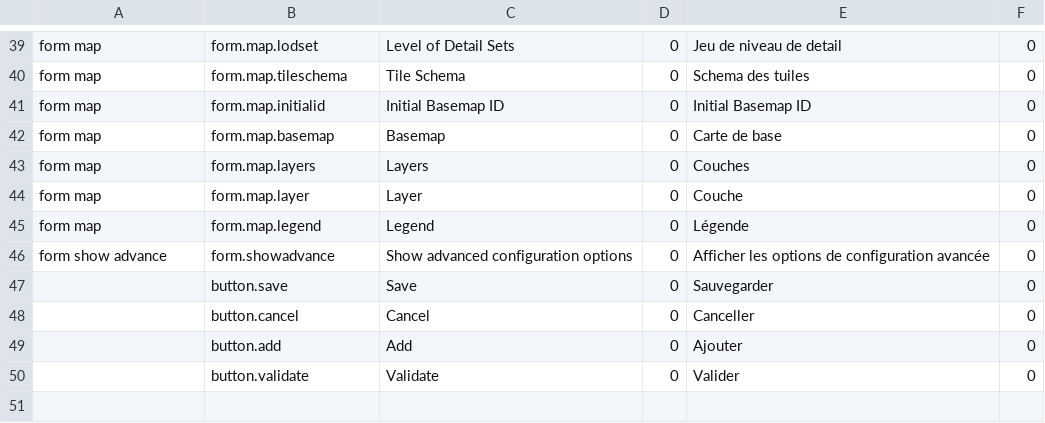
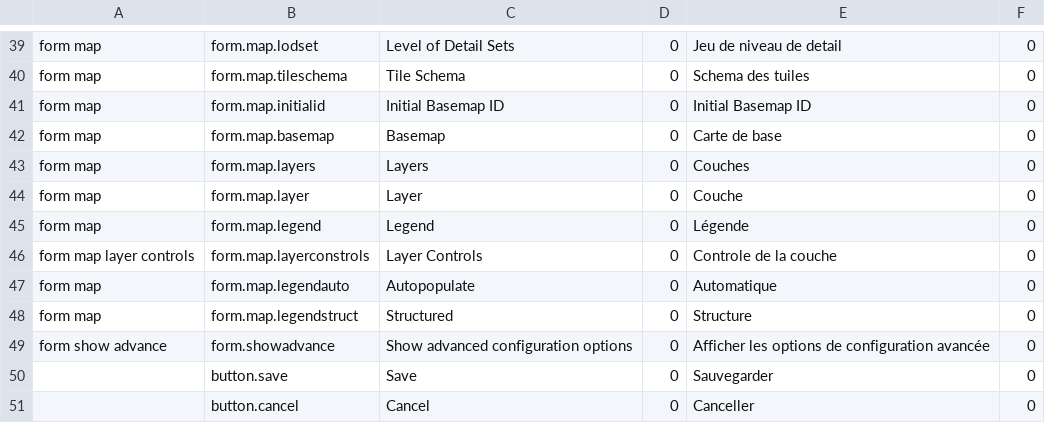
Before and after one commit to fgpv-vpgf/fgpa-apgf, a CSV file: src/locales/translations.csv, drawn as a sheet; only a part is shown, gaps mark what is left out; the shorter side is filled out with more unchanged rows; the diff names each change by its address in the sheet, - before the commit and + after, or states it on an @@ line.

Commit message:
feat(form): add missing part to map form Closes #79

```diff
--- a/src/locales/translations.csv
+++ b/src/locales/translations.csv
+row 46: form map layer controls | form.map.layerconstrols | Layer Controls | 0 | Controle de la couche | 0
+row 47: form map | form.map.legendauto | Autopopulate | 0 | Automatique | 0
+row 48: form map | form.map.legendstruct | Structured | 0 | Structure | 0
```
Also changed, not shown: 3 other files.
